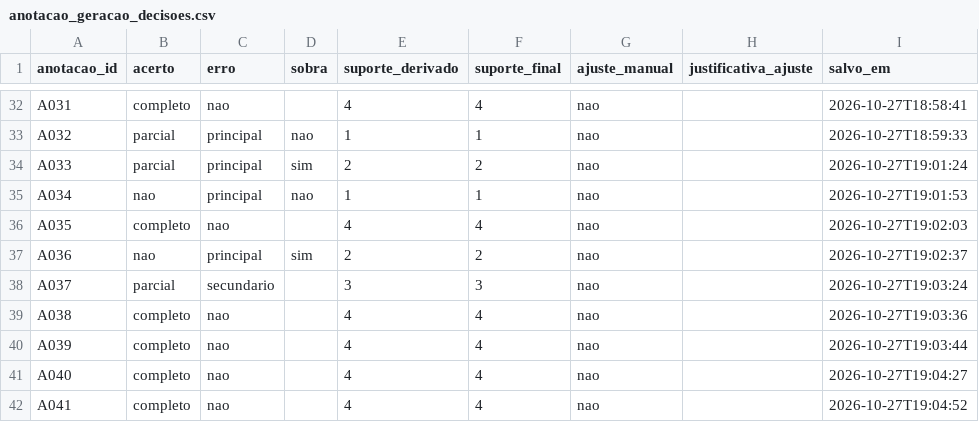
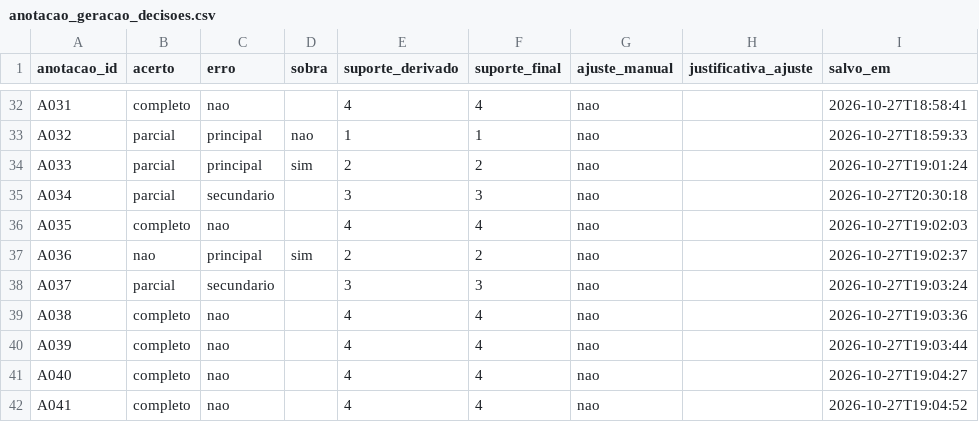
Before and after one commit to AnaBeatriz-Carvalho/AgentAI, a CSV file: resultados/geracao/anotacao_geracao_decisoes.csv, drawn as a sheet; only a part is shown, gaps mark what is left out.

Commit message:
data(geracao): revisão do item A034

```diff
--- a/resultados/geracao/anotacao_geracao_decisoes.csv
+++ b/resultados/geracao/anotacao_geracao_decisoes.csv
@@ -34,3 +34,3 @@ A032;parcial;principal;nao;1;1;nao;;2026-10-27T18:59:33
 A033;parcial;principal;sim;2;2;nao;;2026-10-27T19:01:24
-A034;nao;principal;nao;1;1;nao;;2026-10-27T19:01:53
+A034;parcial;secundario;;3;3;nao;;2026-10-27T20:30:18
 A035;completo;nao;;4;4;nao;;2026-10-27T19:02:03
```
Also changed, not shown: resultados/geracao/anotacao_geracao.csv.
